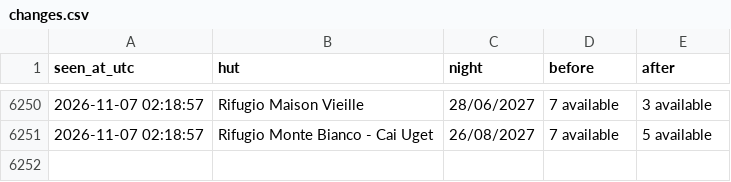
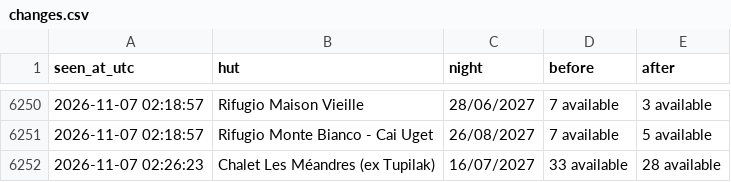
Before and after one commit to ljieen/tmb-bed-watcher, a CSV file: changes.csv, drawn as a sheet; only a part is shown, gaps mark what is left out.

```diff
--- a/changes.csv
+++ b/changes.csv
@@ -6251 +6251,2 @@ seen_at_utc,hut,night,before,after
 2026-11-07 02:18:57,Rifugio Monte Bianco - Cai Uget,26/08/2027,7 available,5 available
+2026-11-07 02:26:23,Chalet Les Méandres (ex Tupilak),16/07/2027,33 available,28 available
```
Also changed, not shown: 1 other file.
